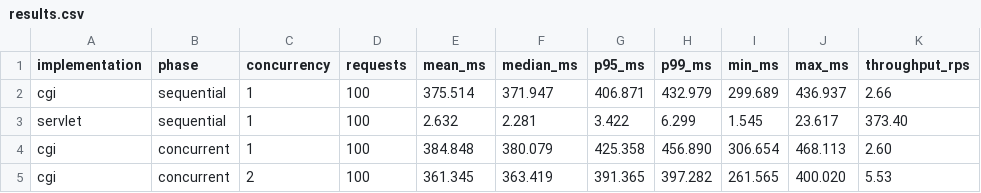
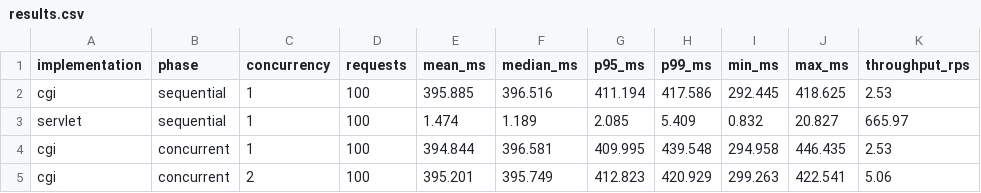
Before and after one commit to Maze006/Badge-Certification-verification-using-cgi-and-servlet-and-benchmarking-the-results, a CSV file: bench/results.csv, drawn as a sheet; only a part is shown; the diff covers the shown part only.

```diff
--- a/bench/results.csv
+++ b/bench/results.csv
@@ -1,5 +1,5 @@
 implementation,phase,concurrency,requests,mean_ms,median_ms,p95_ms,p99_ms,min_ms,max_ms,throughput_rps
-cgi,sequential,1,100,375.514,371.947,406.871,432.979,299.689,436.937,2.66
-servlet,sequential,1,100,2.632,2.281,3.422,6.299,1.545,23.617,373.40
-cgi,concurrent,1,100,384.848,380.079,425.358,456.890,306.654,468.113,2.60
-cgi,concurrent,2,100,361.345,363.419,391.365,397.282,261.565,400.020,5.53
+cgi,sequential,1,100,395.885,396.516,411.194,417.586,292.445,418.625,2.53
+servlet,sequential,1,100,1.474,1.189,2.085,5.409,0.832,20.827,665.97
+cgi,concurrent,1,100,394.844,396.581,409.995,439.548,294.958,446.435,2.53
+cgi,concurrent,2,100,395.201,395.749,412.823,420.929,299.263,422.541,5.06
```
Also changed, not shown: 70 edited cells elsewhere in this file, 6 other files.
